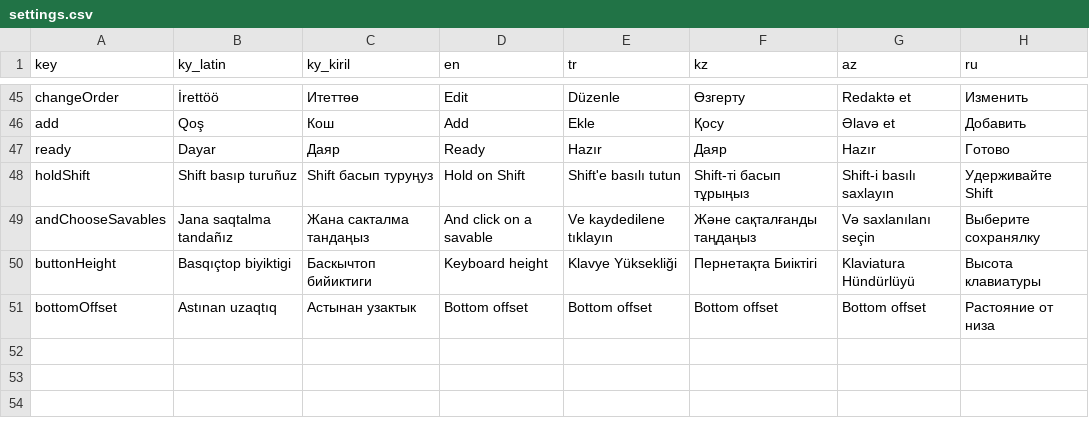
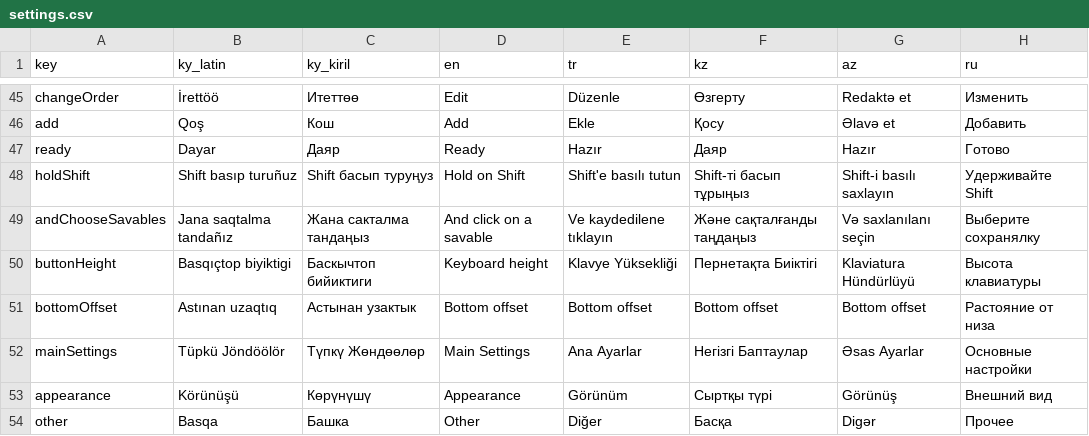
Before and after one commit to samhereis/BitikKeyboard, a CSV file: BitikKeyboard/app/src/main/assets/localization/settings.csv, drawn as a sheet; only a part is shown, gaps mark what is left out.

```diff
--- a/BitikKeyboard/app/src/main/assets/localization/settings.csv
+++ b/BitikKeyboard/app/src/main/assets/localization/settings.csv
@@ -51 +51,4 @@ buttonHeight,Basqıçtop biyiktigi,Баскычтоп бийиктиги,Keyboar
 bottomOffset,Astınan uzaqtıq,Астынан узактык,Bottom offset,Bottom offset,Bottom offset,Bottom offset,Растояние от низа
+mainSettings,Tüpkü Jöndöölör,Түпкү Жөндөөлөр,Main Settings,Ana Ayarlar,Негізгі Баптаулар,Əsas Ayarlar,Основные настройки
+appearance,Körünüşü,Көрүнүшү,Appearance,Görünüm,Сыртқы түрі,Görünüş,Внешний вид
+other,Basqa,Башка,Other,Diğer,Басқа,Digər,Прочее
```
Also changed, not shown: 28 other files.
